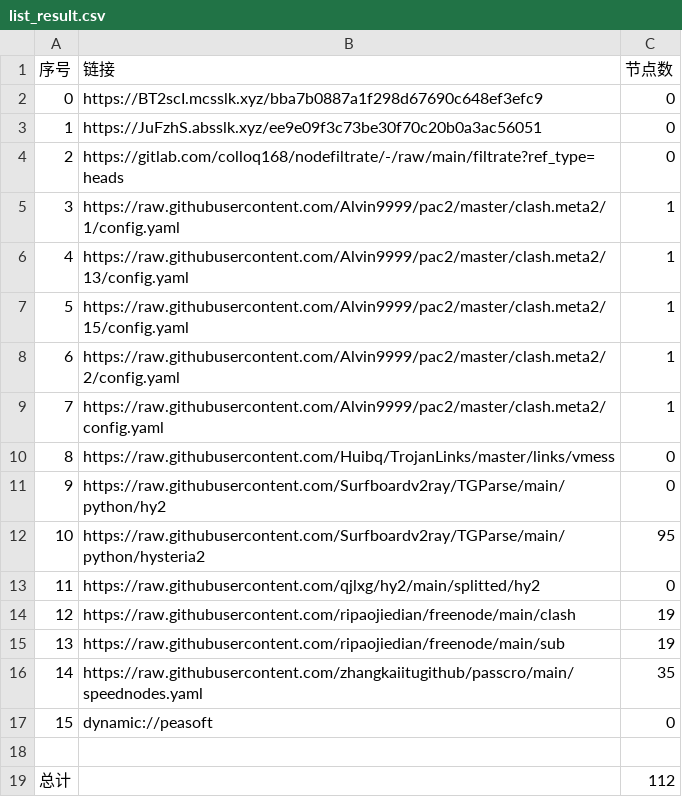
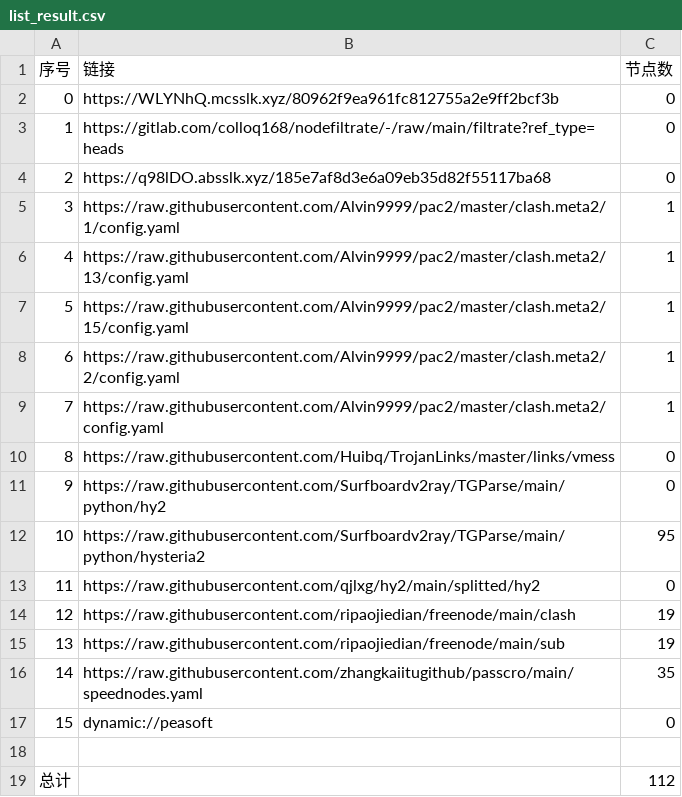
Before and after one commit to yg8080/AutoMergePublicNodes, a CSV file: list_result.csv, drawn as a sheet.

```diff
--- a/list_result.csv
+++ b/list_result.csv
@@ -1,5 +1,5 @@
 序号,链接,节点数
-0,https://BT2scI.mcsslk.xyz/bba7b0887a1f298d67690c648ef3efc9,0
-1,https://JuFzhS.absslk.xyz/ee9e09f3c73be30f70c20b0a3ac56051,0
-2,https://gitlab.com/colloq168/nodefiltrate/-/raw/main/filtrate?ref_type=heads,0
+0,https://WLYNhQ.mcsslk.xyz/80962f9ea961fc812755a2e9ff2bcf3b,0
+1,https://gitlab.com/colloq168/nodefiltrate/-/raw/main/filtrate?ref_type=heads,0
+2,https://q98lDO.absslk.xyz/185e7af8d3e6a09eb35d82f55117ba68,0
 3,https://raw.githubusercontent.com/Alvin9999/pac2/master/clash.meta2/1/config.yaml,1
```
Also changed, not shown: 5 other files.
